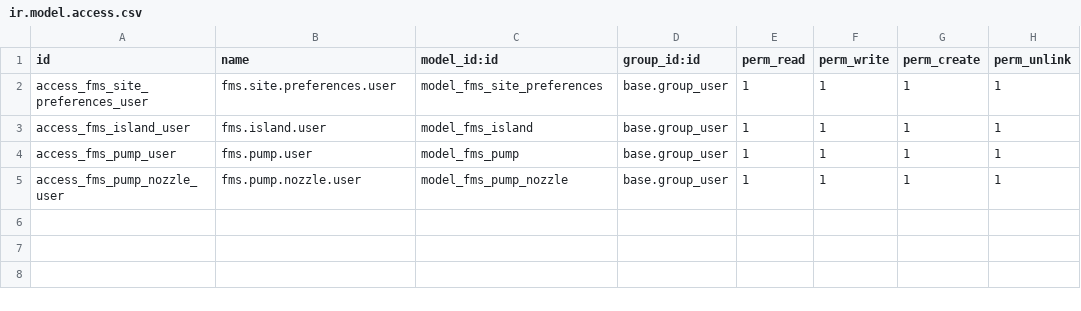
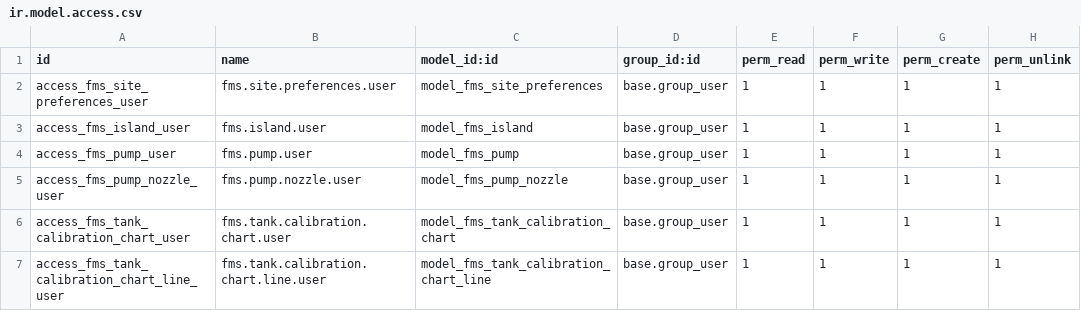
Before and after one commit to niiniyare/odoo-fms, a CSV file: addons/fms/security/ir.model.access.csv, drawn as a sheet.

```diff
--- a/addons/fms/security/ir.model.access.csv
+++ b/addons/fms/security/ir.model.access.csv
@@ -5 +5,3 @@ access_fms_pump_user,fms.pump.user,model_fms_pump,base.group_user,1,1,1,1
 access_fms_pump_nozzle_user,fms.pump.nozzle.user,model_fms_pump_nozzle,base.group_user,1,1,1,1
+access_fms_tank_calibration_chart_user,fms.tank.calibration.chart.user,model_fms_tank_calibration_chart,base.group_user,1,1,1,1
+access_fms_tank_calibration_chart_line_user,fms.tank.calibration.chart.line.user,model_fms_tank_calibration_chart_line,base.group_user,1,1,1,1
```
Also changed, not shown: 6 other files.
